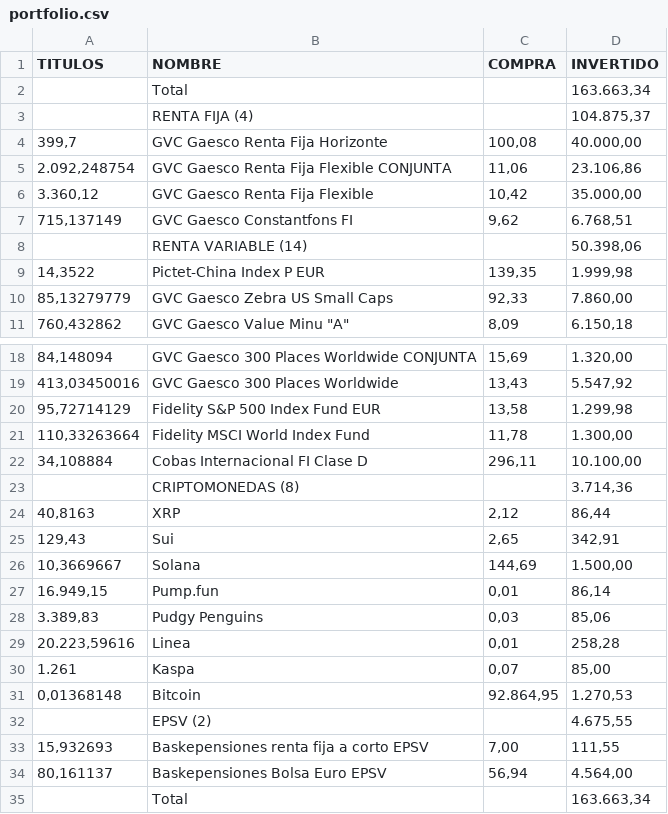
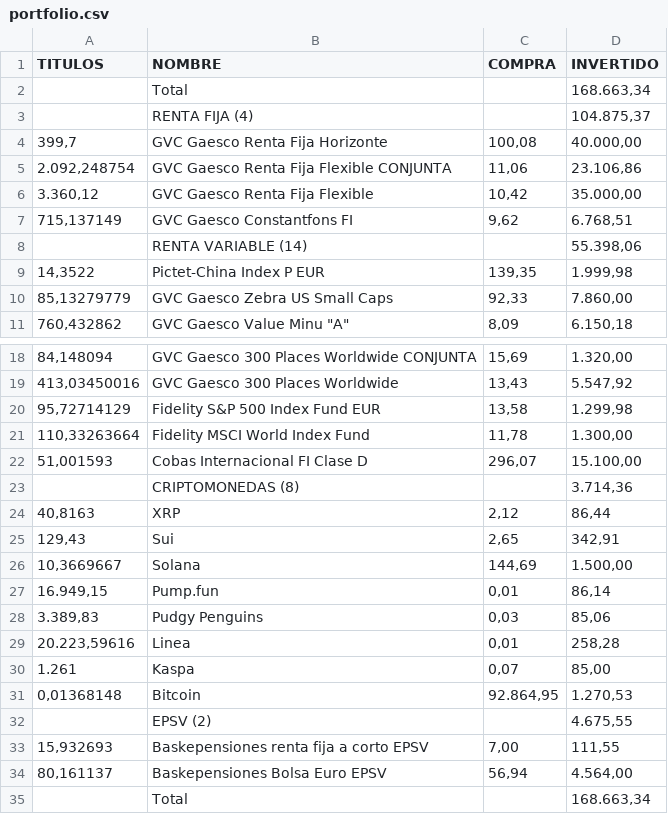
Before and after one commit to txitxotx/bostgara, a CSV file: portfolio.csv, drawn as a sheet; only a part is shown, gaps mark what is left out.

Commit message:
Actualizar portfolio.csv [2026-04-29]

```diff
--- a/portfolio.csv
+++ b/portfolio.csv
@@ -1,3 +1,3 @@
 TITULOS;NOMBRE;COMPRA;INVERTIDO
-;Total;;163.663,34
+;Total;;168.663,34
 ;RENTA FIJA (4);;104.875,37
@@ -7,3 +7,3 @@ TITULOS;NOMBRE;COMPRA;INVERTIDO
 715,137149;GVC Gaesco Constantfons FI;9,62;6.768,51
-;RENTA VARIABLE (14);;50.398,06
+;RENTA VARIABLE (14);;55.398,06
 14,3522;Pictet-China Index P EUR;139,35;1.999,98
@@ -21,3 +21,3 @@ TITULOS;NOMBRE;COMPRA;INVERTIDO
 110,33263664;Fidelity MSCI World Index Fund;11,78;1.300,00
-34,108884;Cobas Internacional FI Clase D;296,11;10.100,00
+51,001593;Cobas Internacional FI Clase D;296,07;15.100,00
 ;CRIPTOMONEDAS (8);;3.714,36
@@ -34,2 +34,2 @@ TITULOS;NOMBRE;COMPRA;INVERTIDO
 80,161137;Baskepensiones Bolsa Euro EPSV;56,94;4.564,00
-;Total;;163.663,34
+;Total;;168.663,34
```
